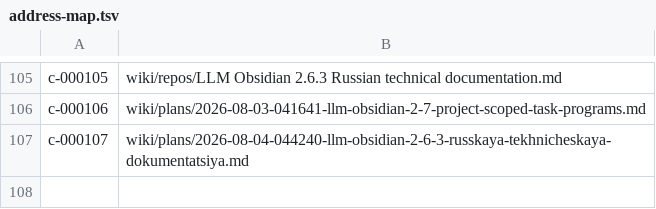
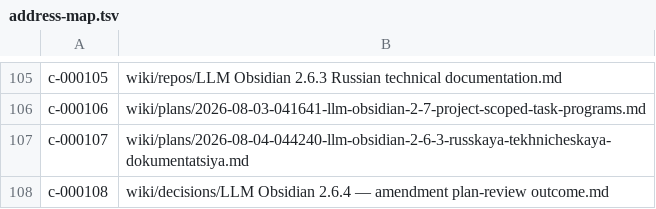
Before and after one commit to zerg-su/llm-obsidian, a TSV file: .vault-meta/address-map.tsv, drawn as a sheet; only a part is shown, gaps mark what is left out; the diff names each change by its address in the sheet, - before the commit and + after, or states it on an @@ line.

Commit message:
docs: amend 2.6.4 plan outcome

```diff
--- a/.vault-meta/address-map.tsv
+++ b/.vault-meta/address-map.tsv
+row 108: c-000108 | wiki/decisions/LLM Obsidian 2.6.4 — amendment plan-review outcome.md
```
Also changed, not shown: 8 other files.
